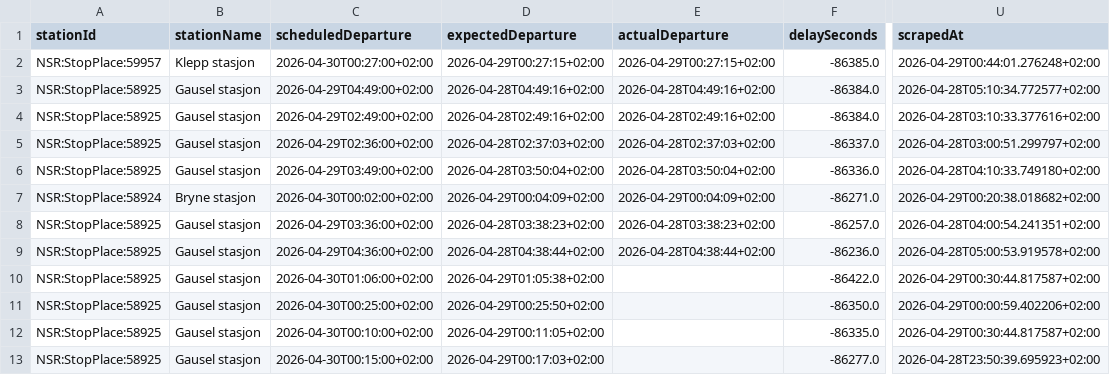
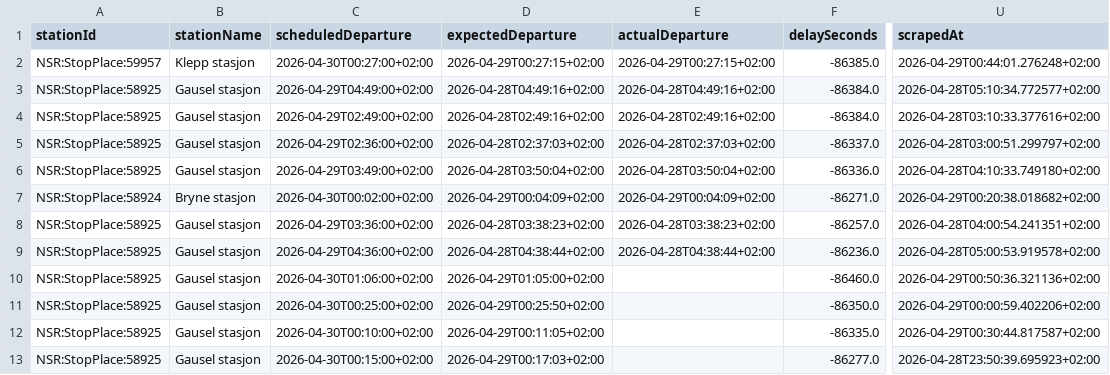
Before and after one commit to simenoddenhansen/togtider, a CSV file: data_collection/history/forsinkelser_2026-04-29.csv, drawn as a sheet; only a part is shown, gaps mark what is left out; the diff names each change by its address in the sheet, - before the commit and + after, or states it on an @@ line.

```diff
--- a/data_collection/history/forsinkelser_2026-04-29.csv
+++ b/data_collection/history/forsinkelser_2026-04-29.csv
-D10 (expectedDeparture): 2026-04-29T01:05:38+02:00
+D10 (expectedDeparture): 2026-04-29T01:05:00+02:00
-F10 (delaySeconds): -86422.0
+F10 (delaySeconds): -86460.0
-U10 (scrapedAt): 2026-04-29T00:30:44.817587+02:00
+U10 (scrapedAt): 2026-04-29T00:50:36.321136+02:00
```
Also changed, not shown: 2 other files.
